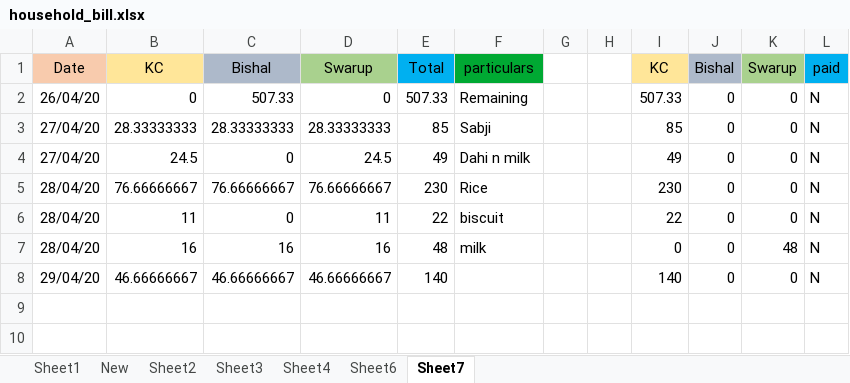
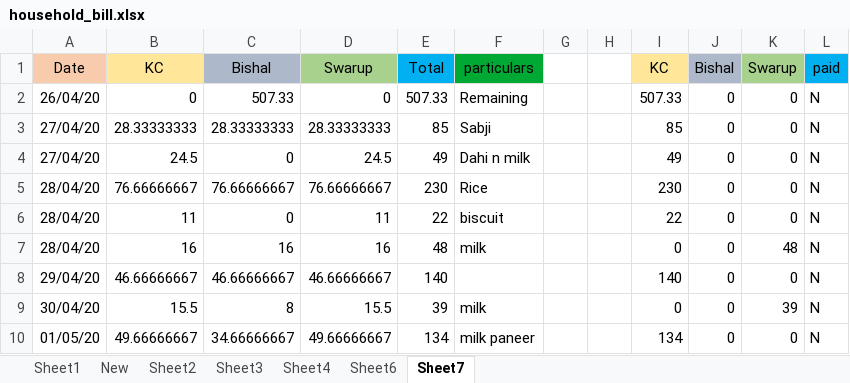
Before and after one commit to khamchand2/household, an Excel workbook: household_bill.xlsx, sheet Sheet7, drawn as a sheet; values as stored, in another font and other column widths than the file's, no borders; the diff names each change by its address in the sheet, - before the commit and + after, or states it on an @@ line.

Commit message:
milk

```diff
--- a/household_bill.xlsx (sheet Sheet7)
+++ b/household_bill.xlsx (sheet Sheet7)
+row 9: 30/04/20 | 15.5 | 8 | 15.5 | 39 | milk |  |  | 0 | 0 | 39 | N
+row 10: 01/05/20 | 49.66666667 | 34.66666667 | 49.66666667 | 134 | milk paneer |  |  | 134 | 0 | 0 | N
```
